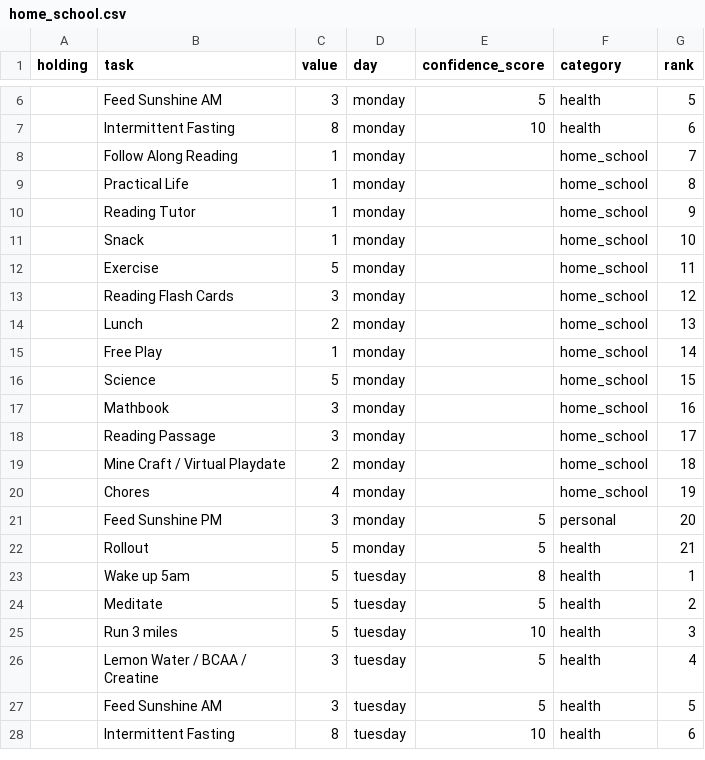
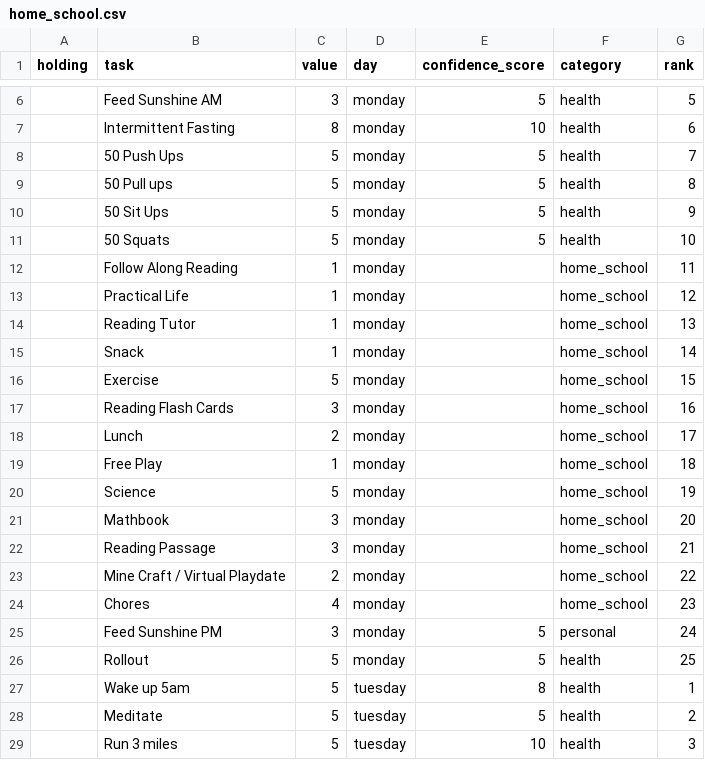
Before and after one commit to Ewiseman/portfolio, a CSV file: home_school.csv, drawn as a sheet; only a part is shown, gaps mark what is left out; the shorter side is filled out with more unchanged rows; the diff covers the shown part only.

```diff
--- a/home_school.csv
+++ b/home_school.csv
@@ -7,17 +7,21 @@ holding,task,value,day,confidence_score,category,rank
 ,Intermittent Fasting,8,monday,10,health,6
-,Follow Along Reading,1,monday,,home_school,7
-,Practical Life,1,monday,,home_school,8
-,Reading Tutor,1,monday,,home_school,9
-,Snack,1,monday,,home_school,10
-,Exercise,5,monday,,home_school,11
-,Reading Flash Cards,3,monday,,home_school,12
-,Lunch,2,monday,,home_school,13
-,Free Play,1,monday,,home_school,14
-,Science,5,monday,,home_school,15
-,Mathbook,3,monday,,home_school,16
-,Reading Passage,3,monday,,home_school,17
-,Mine Craft / Virtual Playdate,2,monday,,home_school,18
-,Chores,4,monday,,home_school,19
-,Feed Sunshine PM,3,monday,5,personal,20
-,Rollout,5,monday,5,health,21
+,50 Push Ups,5,monday,5,health,7
+,50 Pull ups,5,monday,5,health,8
+,50 Sit Ups,5,monday,5,health,9
+,50 Squats,5,monday,5,health,10
+,Follow Along Reading,1,monday,,home_school,11
+,Practical Life,1,monday,,home_school,12
+,Reading Tutor,1,monday,,home_school,13
+,Snack,1,monday,,home_school,14
+,Exercise,5,monday,,home_school,15
+,Reading Flash Cards,3,monday,,home_school,16
+,Lunch,2,monday,,home_school,17
+,Free Play,1,monday,,home_school,18
+,Science,5,monday,,home_school,19
+,Mathbook,3,monday,,home_school,20
+,Reading Passage,3,monday,,home_school,21
+,Mine Craft / Virtual Playdate,2,monday,,home_school,22
+,Chores,4,monday,,home_school,23
+,Feed Sunshine PM,3,monday,5,personal,24
+,Rollout,5,monday,5,health,25
 ,Wake up 5am,5,tuesday,8,health,1
```
Also changed, not shown: 16 added rows and 61 edited cells elsewhere in this file, 2 other files.
